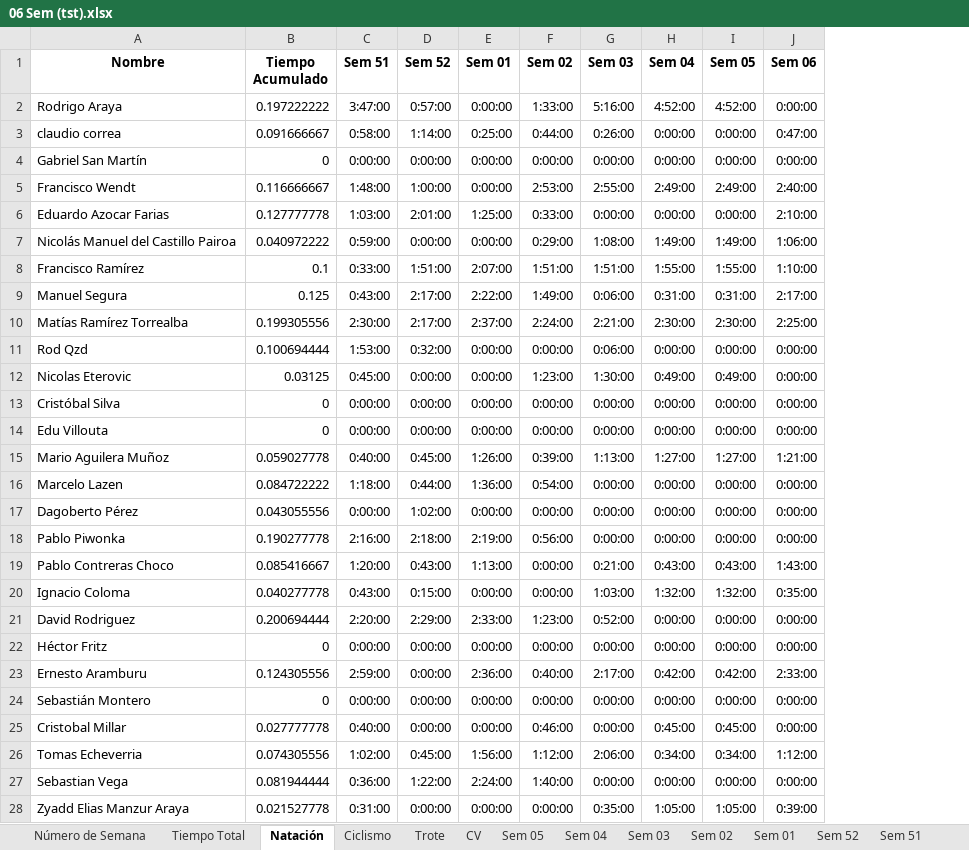
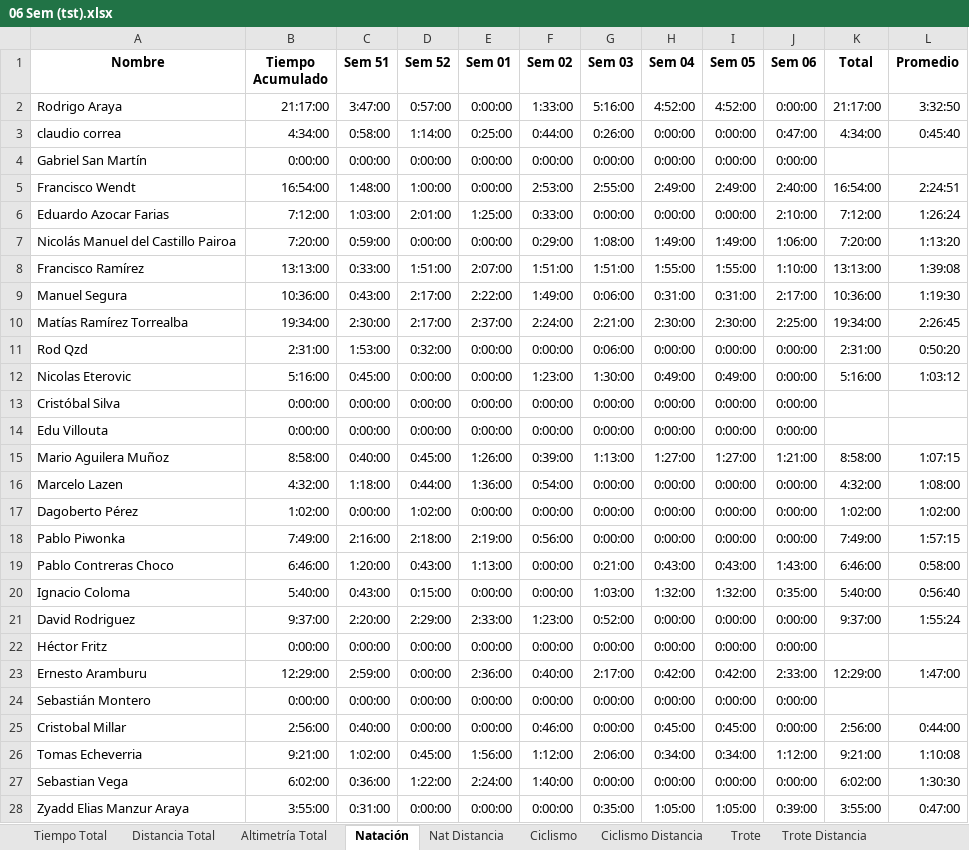
Before and after one commit to dagoperezh-lgtm/athlos-360-app, an Excel workbook: 06 Sem (tst).xlsx, sheet Natación, drawn as a sheet; only a part is shown; values as stored, in another font and other column widths than the file's, no borders; the diff covers the shown part only; the diff names each change by its address in the sheet, - before the commit and + after, or states it on an @@ line.

```diff
--- a/06 Sem (tst).xlsx (sheet Natación)
+++ b/06 Sem (tst).xlsx (sheet Natación)
-sheet tab: Número de Semana
-sheet tab: CV
-sheet tab: Sem 05
-sheet tab: Sem 04
-sheet tab: Sem 03
-sheet tab: Sem 02
-sheet tab: Sem 01
-sheet tab: Sem 52
-sheet tab: Sem 51
+column K (Total), rows 2-28: 21:17:00 | 4:34:00 |  | 16:54:00 | 7:12:00 | 7:20:00 | 13:13:00 | 10:36:00 | 19:34:00 | 2:31:00 | 5:16:00 |  |  | 8:58:00 | 4:32:00 | 1:02:00 | 7:49:00 | 6:46:00 | 5:40:00 | 9:37:00 |  | 12:29:00 |  | 2:56:00 | 9:21:00 | 6:02:00 | 3:55:00
+column L (Promedio), rows 2-28: 3:32:50 | 0:45:40 |  | 2:24:51 | 1:26:24 | 1:13:20 | 1:39:08 | 1:19:30 | 2:26:45 | 0:50:20 | 1:03:12 |  |  | 1:07:15 | 1:08:00 | 1:02:00 | 1:57:15 | 0:58:00 | 0:56:40 | 1:55:24 |  | 1:47:00 |  | 0:44:00 | 1:10:08 | 1:30:30 | 0:47:00
-B2 (Tiempo Acumulado): 0.197222222
+B2 (Tiempo Acumulado): 21:17:00
-B3 (Tiempo Acumulado): 0.091666667
+B3 (Tiempo Acumulado): 4:34:00
-B4 (Tiempo Acumulado): 0
+B4 (Tiempo Acumulado): 0:00:00
-B5 (Tiempo Acumulado): 0.116666667
+B5 (Tiempo Acumulado): 16:54:00
-B6 (Tiempo Acumulado): 0.127777778
+B6 (Tiempo Acumulado): 7:12:00
-B7 (Tiempo Acumulado): 0.040972222
+B7 (Tiempo Acumulado): 7:20:00
-B8 (Tiempo Acumulado): 0.1
+B8 (Tiempo Acumulado): 13:13:00
-B9 (Tiempo Acumulado): 0.125
+B9 (Tiempo Acumulado): 10:36:00
-B10 (Tiempo Acumulado): 0.199305556
+B10 (Tiempo Acumulado): 19:34:00
-B11 (Tiempo Acumulado): 0.100694444
+B11 (Tiempo Acumulado): 2:31:00
-B12 (Tiempo Acumulado): 0.03125
+B12 (Tiempo Acumulado): 5:16:00
-B13:B14 (Tiempo Acumulado): 0
+B13:B14 (Tiempo Acumulado): 0:00:00
-B15 (Tiempo Acumulado): 0.059027778
+B15 (Tiempo Acumulado): 8:58:00
-B16 (Tiempo Acumulado): 0.084722222
+B16 (Tiempo Acumulado): 4:32:00
-B17 (Tiempo Acumulado): 0.043055556
+B17 (Tiempo Acumulado): 1:02:00
-B18 (Tiempo Acumulado): 0.190277778
+B18 (Tiempo Acumulado): 7:49:00
-B19 (Tiempo Acumulado): 0.085416667
+B19 (Tiempo Acumulado): 6:46:00
-B20 (Tiempo Acumulado): 0.040277778
+B20 (Tiempo Acumulado): 5:40:00
-B21 (Tiempo Acumulado): 0.200694444
+B21 (Tiempo Acumulado): 9:37:00
-B22 (Tiempo Acumulado): 0
+B22 (Tiempo Acumulado): 0:00:00
-B23 (Tiempo Acumulado): 0.124305556
+B23 (Tiempo Acumulado): 12:29:00
-B24 (Tiempo Acumulado): 0
+B24 (Tiempo Acumulado): 0:00:00
-B25 (Tiempo Acumulado): 0.027777778
+B25 (Tiempo Acumulado): 2:56:00
-B26 (Tiempo Acumulado): 0.074305556
+B26 (Tiempo Acumulado): 9:21:00
-B27 (Tiempo Acumulado): 0.081944444
+B27 (Tiempo Acumulado): 6:02:00
-B28 (Tiempo Acumulado): 0.021527778
+B28 (Tiempo Acumulado): 3:55:00
```
Also changed, not shown: 57 edited cells elsewhere in this sheet, sheet Tiempo Total, sheet Trote, sheet Ciclismo, sheet Nat Distancia, sheet Ciclismo Distancia, sheet Trote Distancia, 2 more sheets, other sheet tabs.
